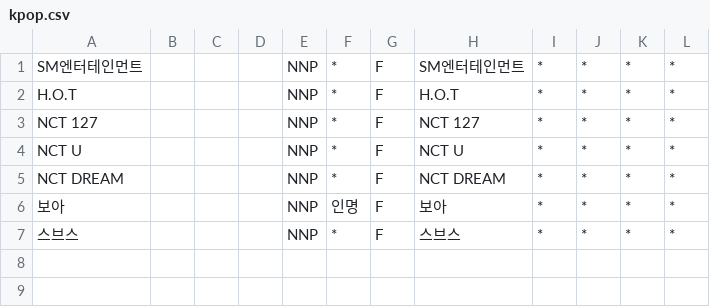
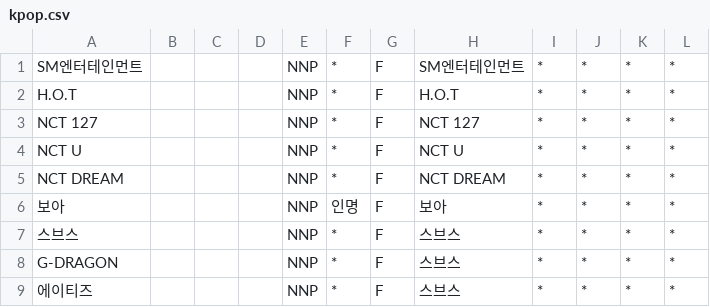
Before and after one commit to mnmandahalf/korean-analyze-api, a CSV file: userdic/kpop.csv, drawn as a sheet.

```diff
--- a/userdic/kpop.csv
+++ b/userdic/kpop.csv
@@ -7 +7,3 @@ NCT DREAM,,,,NNP,*,F,NCT DREAM,*,*,*,*
 스브스,,,,NNP,*,F,스브스,*,*,*,*
+G-DRAGON,,,,NNP,*,F,스브스,*,*,*,*
+에이티즈,,,,NNP,*,F,스브스,*,*,*,*
```
Also changed, not shown: 1 other file.
